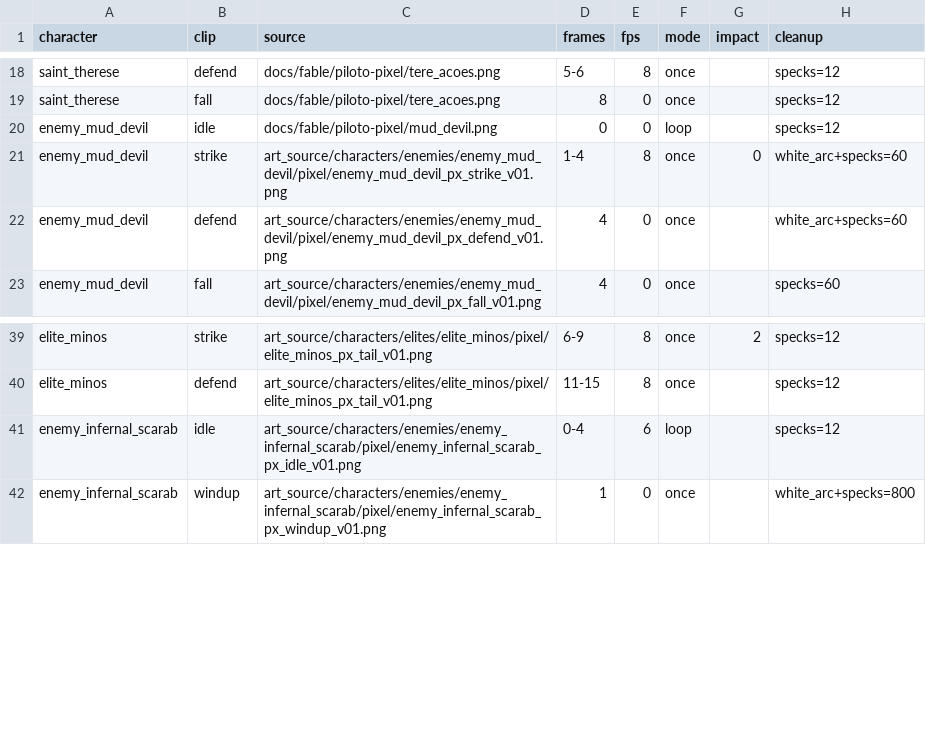
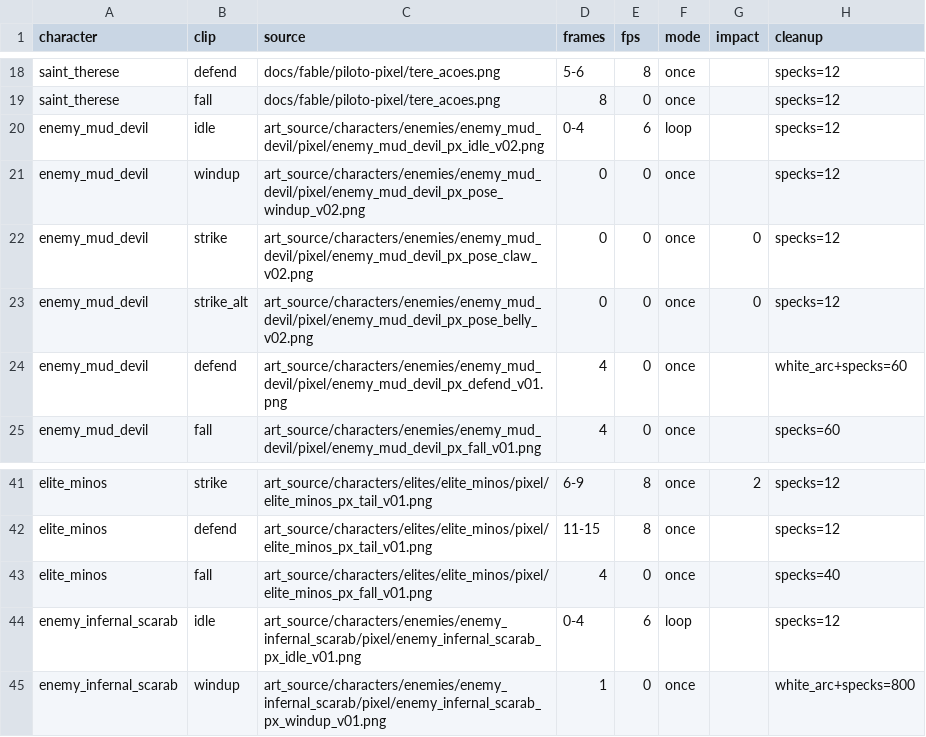
Before and after one commit to alnsouza90/Ad-Inferos---RPG, a CSV file: tools/art/pixel_clips.csv, drawn as a sheet; only a part is shown, gaps mark what is left out.

```diff
--- a/tools/art/pixel_clips.csv
+++ b/tools/art/pixel_clips.csv
@@ -19,4 +19,6 @@ saint_therese,defend,docs/fable/piloto-pixel/tere_acoes.png,5-6,8,once,,specks=1
 saint_therese,fall,docs/fable/piloto-pixel/tere_acoes.png,8,0,once,,specks=12
-enemy_mud_devil,idle,docs/fable/piloto-pixel/mud_devil.png,0,0,loop,,specks=12
-enemy_mud_devil,strike,art_source/characters/enemies/enemy_mud_devil/pixel/enemy_mud_devil_px_strike_v01.png,1-4,8,once,0,white_arc+specks=60
+enemy_mud_devil,idle,art_source/characters/enemies/enemy_mud_devil/pixel/enemy_mud_devil_px_idle_v02.png,0-4,6,loop,,specks=12
+enemy_mud_devil,windup,art_source/characters/enemies/enemy_mud_devil/pixel/enemy_mud_devil_px_pose_windup_v02.png,0,0,once,,specks=12
+enemy_mud_devil,strike,art_source/characters/enemies/enemy_mud_devil/pixel/enemy_mud_devil_px_pose_claw_v02.png,0,0,once,0,specks=12
+enemy_mud_devil,strike_alt,art_source/characters/enemies/enemy_mud_devil/pixel/enemy_mud_devil_px_pose_belly_v02.png,0,0,once,0,specks=12
 enemy_mud_devil,defend,art_source/characters/enemies/enemy_mud_devil/pixel/enemy_mud_devil_px_defend_v01.png,4,0,once,,white_arc+specks=60
@@ -40,2 +42,3 @@ elite_minos,strike,art_source/characters/elites/elite_minos/pixel/elite_minos_px
 elite_minos,defend,art_source/characters/elites/elite_minos/pixel/elite_minos_px_tail_v01.png,11-15,8,once,,specks=12
+elite_minos,fall,art_source/characters/elites/elite_minos/pixel/elite_minos_px_fall_v01.png,4,0,once,,specks=40
 enemy_infernal_scarab,idle,art_source/characters/enemies/enemy_infernal_scarab/pixel/enemy_infernal_scarab_px_idle_v01.png,0-4,6,loop,,specks=12
```
Also changed, not shown: tools/art/pixel_characters.csv, 35 other files.
